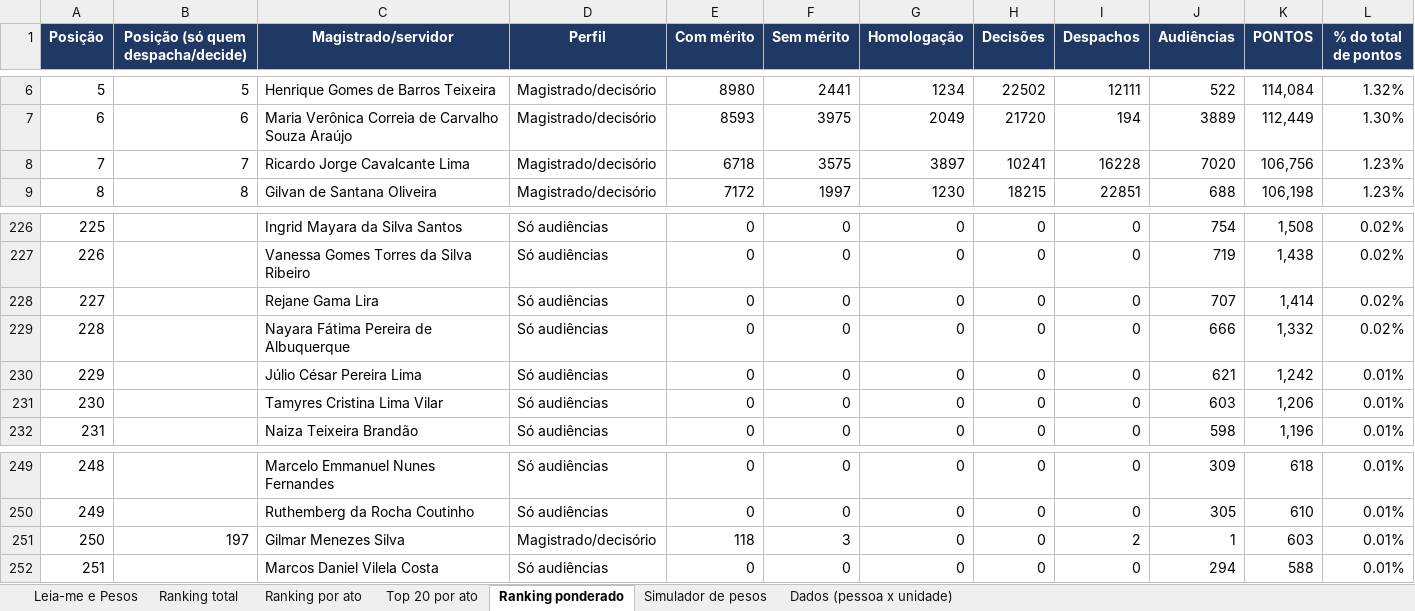
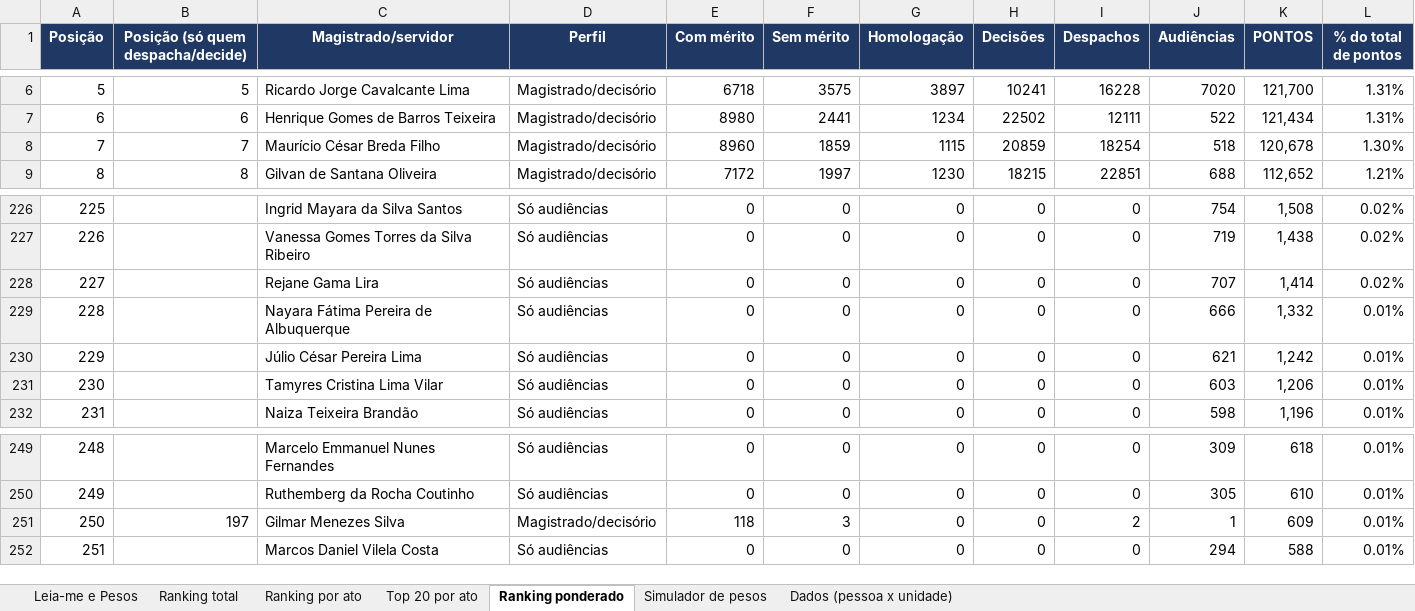
Before and after one commit to jonathanpabloaraujo-sudo/Judge, an Excel workbook: Produtividade_TJAL_2023-2026.xlsx, sheet Ranking ponderado, drawn as a sheet; only a part is shown, gaps mark what is left out; values as stored, in another font and other column widths than the file's, no borders; the diff covers the shown part only; the diff names each change by its address in the sheet, - before the commit and + after, or states it on an @@ line.

```diff
--- a/Produtividade_TJAL_2023-2026.xlsx (sheet Ranking ponderado)
+++ b/Produtividade_TJAL_2023-2026.xlsx (sheet Ranking ponderado)
-C6 (Magistrado/servidor): Henrique Gomes de Barros Teixeira
+C6 (Magistrado/servidor): Ricardo Jorge Cavalcante Lima
-E6 (Com mérito): 8980
+E6 (Com mérito): 6718
-F6 (Sem mérito): 2441
+F6 (Sem mérito): 3575
-G6 (Homologação): 1234
+G6 (Homologação): 3897
-H6 (Decisões): 22502
+H6 (Decisões): 10241
-I6 (Despachos): 12111
+I6 (Despachos): 16228
-J6 (Audiências): 522
+J6 (Audiências): 7020
-K6 (PONTOS): 114,084
+K6 (PONTOS): 121,700
-L6 (% do total de pontos): 1.32%
+L6 (% do total de pontos): 1.31%
-C7 (Magistrado/servidor): Maria Verônica Correia de Carvalho Souza Araújo
+C7 (Magistrado/servidor): Henrique Gomes de Barros Teixeira
-E7 (Com mérito): 8593
+E7 (Com mérito): 8980
-F7 (Sem mérito): 3975
+F7 (Sem mérito): 2441
-G7 (Homologação): 2049
+G7 (Homologação): 1234
-H7 (Decisões): 21720
+H7 (Decisões): 22502
-I7 (Despachos): 194
+I7 (Despachos): 12111
-J7 (Audiências): 3889
+J7 (Audiências): 522
-K7 (PONTOS): 112,449
+K7 (PONTOS): 121,434
-L7 (% do total de pontos): 1.30%
+L7 (% do total de pontos): 1.31%
-C8 (Magistrado/servidor): Ricardo Jorge Cavalcante Lima
+C8 (Magistrado/servidor): Maurício César Breda Filho
-E8 (Com mérito): 6718
+E8 (Com mérito): 8960
-F8 (Sem mérito): 3575
+F8 (Sem mérito): 1859
-G8 (Homologação): 3897
+G8 (Homologação): 1115
-H8 (Decisões): 10241
+H8 (Decisões): 20859
-I8 (Despachos): 16228
+I8 (Despachos): 18254
-J8 (Audiências): 7020
+J8 (Audiências): 518
-K8 (PONTOS): 106,756
+K8 (PONTOS): 120,678
-L8 (% do total de pontos): 1.23%
+L8 (% do total de pontos): 1.30%
-K9 (PONTOS): 106,198
+K9 (PONTOS): 112,652
-L9 (% do total de pontos): 1.23%
+L9 (% do total de pontos): 1.21%
-L229 (% do total de pontos): 0.02%
+L229 (% do total de pontos): 0.01%
-K251 (PONTOS): 603
+K251 (PONTOS): 609
```
Also changed, not shown: 4 added rows, 4 removed rows, 1284 edited cells, cell formats and row numbers in column A elsewhere in this sheet, sheet Simulador de pesos, sheet Leia-me e Pesos.
